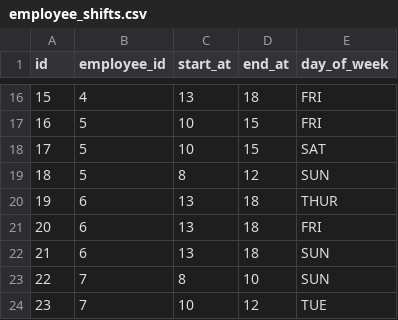
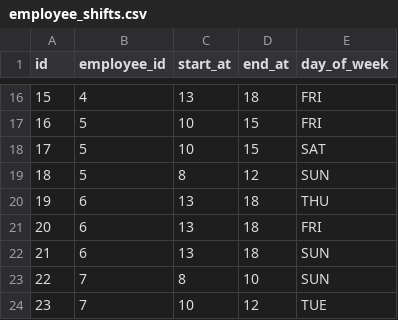
Before and after one commit to Cedar-Cat-Studios/dbt_query_game, a CSV file: seeds/employee_shifts.csv, drawn as a sheet; only a part is shown, gaps mark what is left out.

```diff
--- a/seeds/employee_shifts.csv
+++ b/seeds/employee_shifts.csv
@@ -19,3 +19,3 @@ id,employee_id,start_at,end_at,day_of_week
 18,5,8,12,SUN
-19,6,13,18,THUR
+19,6,13,18,THU
 20,6,13,18,FRI
```
Also changed, not shown: 1 other file.
